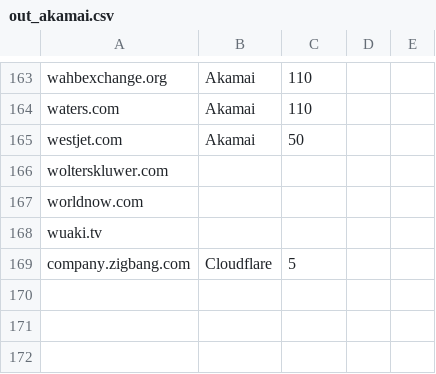
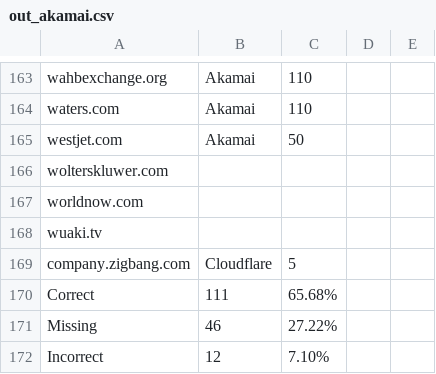
Before and after one commit to akashlevy/CDNDiscover, a CSV file: out/out_akamai.csv, drawn as a sheet; only a part is shown, gaps mark what is left out; the diff names each change by its address in the sheet, - before the commit and + after, or states it on an @@ line.

```diff
--- a/out/out_akamai.csv
+++ b/out/out_akamai.csv
+row 170: Correct | 111 | 65.68%
+row 171: Missing | 46 | 27.22%
+row 172: Incorrect | 12 | 7.10%
```
Also changed, not shown: out/out_fastly.csv, 5 other files.
